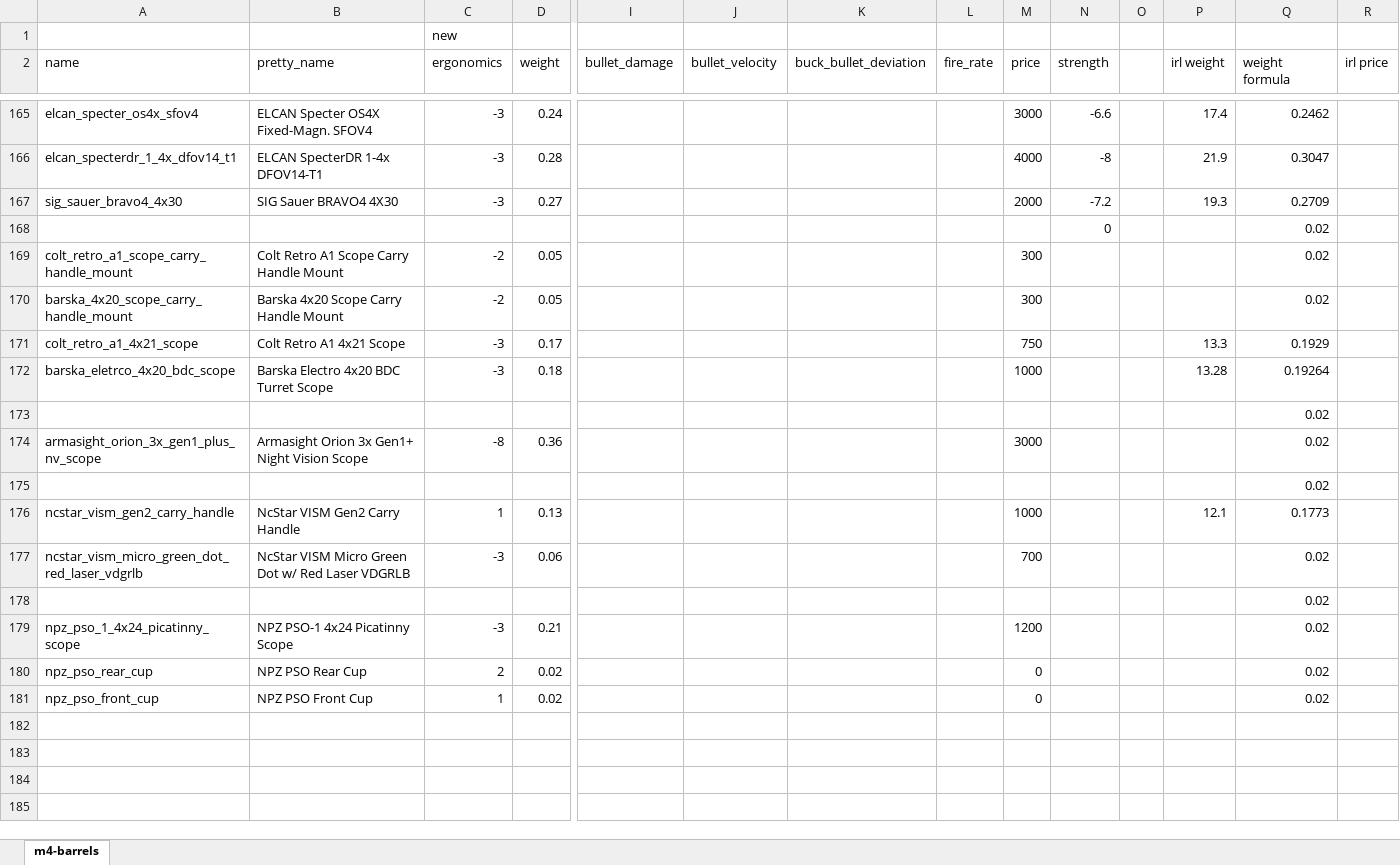
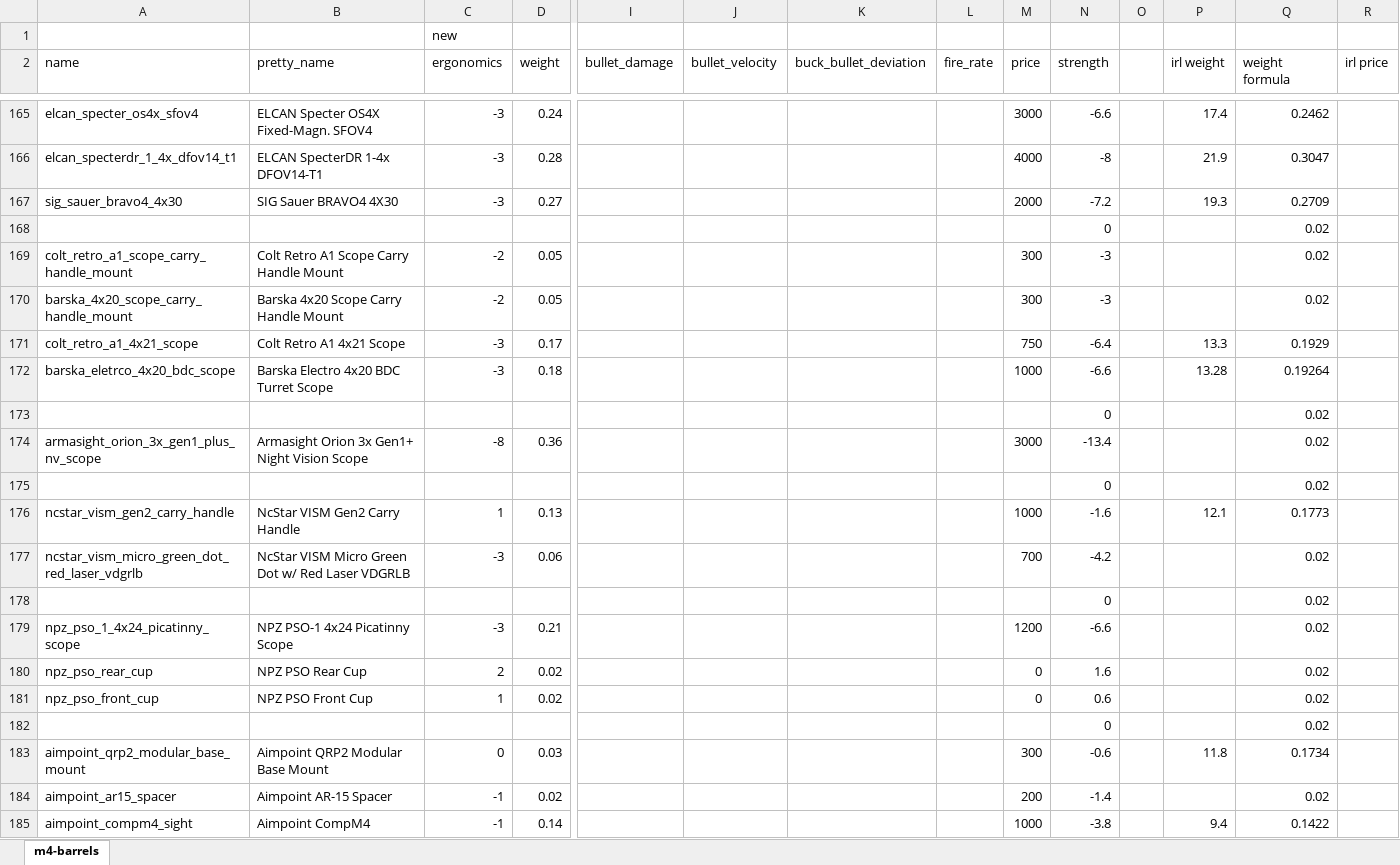
Before and after one commit to recoil-group/deadline-balancing, an Excel workbook: changes/optics.xlsx, sheet m4-barrels, drawn as a sheet; only a part is shown, gaps mark what is left out; values as stored, in another font and other column widths than the file's, no borders; rows hold the shown columns only; the diff names each change by its address in the sheet, - before the commit and + after, or states it on an @@ line.

Commit message:
fix qrp2 + compm4

```diff
--- a/changes/optics.xlsx (sheet m4-barrels)
+++ b/changes/optics.xlsx (sheet m4-barrels)
-N169:N170 (strength): (empty)
+N169:N170 (strength): -3
-N171 (strength): (empty)
+N171 (strength): -6.4
-N172 (strength): (empty)
+N172 (strength): -6.6
-N173 (strength): (empty)
+N173 (strength): 0
-N174 (strength): (empty)
+N174 (strength): -13.4
-N175 (strength): (empty)
+N175 (strength): 0
-N176 (strength): (empty)
+N176 (strength): -1.6
-N177 (strength): (empty)
+N177 (strength): -4.2
-N178 (strength): (empty)
+N178 (strength): 0
-N179 (strength): (empty)
+N179 (strength): -6.6
-N180 (strength): (empty)
+N180 (strength): 1.6
-N181 (strength): (empty)
+N181 (strength): 0.6
+row 182:  |  |  |  |  |  |  |  |  | 0 |  |  | 0.02
+row 183: aimpoint_qrp2_modular_base_mount | Aimpoint QRP2 Modular Base Mount | 0 | 0.03 |  |  |  |  | 300 | -0.6 |  | 11.8 | 0.1734
+row 184: aimpoint_ar15_spacer | Aimpoint AR-15 Spacer | -1 | 0.02 |  |  |  |  | 200 | -1.4 |  |  | 0.02
+row 185: aimpoint_compm4_sight | Aimpoint CompM4 | -1 | 0.14 |  |  |  |  | 1000 | -3.8 |  | 9.4 | 0.1422
```
Also changed, not shown: 2 other files.
